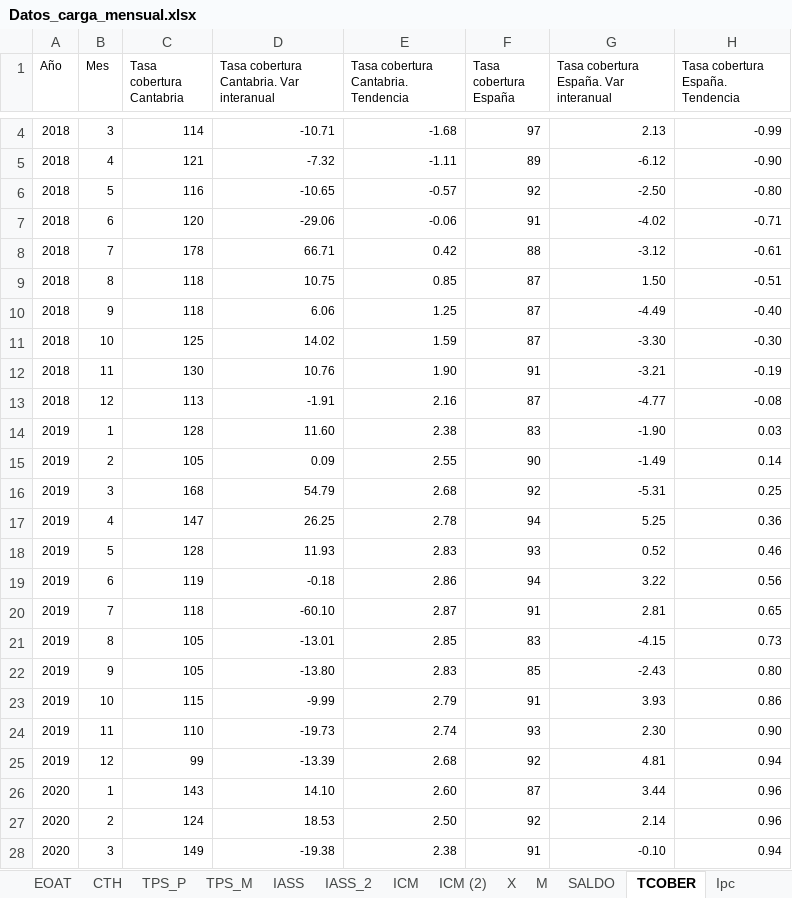
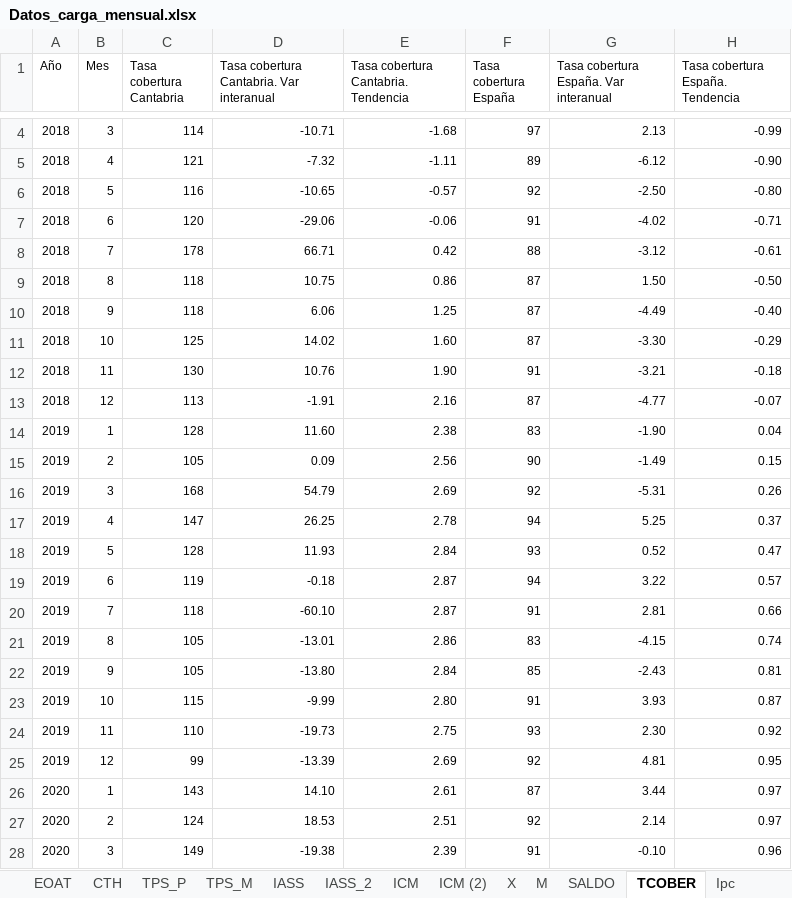
Before and after one commit to icane/economic-indicators, an Excel workbook: etl/data/input/Datos_carga_mensual.xlsx, sheet TCOBER, drawn as a sheet; only a part is shown, gaps mark what is left out; values as stored, in another font and other column widths than the file's, no borders; the diff covers the shown part only; the diff names each change by its address in the sheet, - before the commit and + after, or states it on an @@ line.

```diff
--- a/etl/data/input/Datos_carga_mensual.xlsx (sheet TCOBER)
+++ b/etl/data/input/Datos_carga_mensual.xlsx (sheet TCOBER)
-E9: 0.85
+E9: 0.86
-H9 (Tasa cobertura España. Tendencia): -0.51
+H9 (Tasa cobertura España. Tendencia): -0.50
-E11: 1.59
+E11: 1.60
-H11 (Tasa cobertura España. Tendencia): -0.30
+H11 (Tasa cobertura España. Tendencia): -0.29
-H12 (Tasa cobertura España. Tendencia): -0.19
+H12 (Tasa cobertura España. Tendencia): -0.18
-H13 (Tasa cobertura España. Tendencia): -0.08
+H13 (Tasa cobertura España. Tendencia): -0.07
-H14 (Tasa cobertura España. Tendencia): 0.03
+H14 (Tasa cobertura España. Tendencia): 0.04
-E15: 2.55
+E15: 2.56
-H15 (Tasa cobertura España. Tendencia): 0.14
+H15 (Tasa cobertura España. Tendencia): 0.15
-E16: 2.68
+E16: 2.69
-H16 (Tasa cobertura España. Tendencia): 0.25
+H16 (Tasa cobertura España. Tendencia): 0.26
-H17 (Tasa cobertura España. Tendencia): 0.36
+H17 (Tasa cobertura España. Tendencia): 0.37
-E18: 2.83
+E18: 2.84
-H18 (Tasa cobertura España. Tendencia): 0.46
+H18 (Tasa cobertura España. Tendencia): 0.47
-E19: 2.86
+E19: 2.87
-H19 (Tasa cobertura España. Tendencia): 0.56
+H19 (Tasa cobertura España. Tendencia): 0.57
-H20 (Tasa cobertura España. Tendencia): 0.65
+H20 (Tasa cobertura España. Tendencia): 0.66
-E21: 2.85
+E21: 2.86
-H21 (Tasa cobertura España. Tendencia): 0.73
+H21 (Tasa cobertura España. Tendencia): 0.74
-E22: 2.83
+E22: 2.84
-H22 (Tasa cobertura España. Tendencia): 0.80
+H22 (Tasa cobertura España. Tendencia): 0.81
-E23: 2.79
+E23: 2.80
-H23 (Tasa cobertura España. Tendencia): 0.86
+H23 (Tasa cobertura España. Tendencia): 0.87
-E24: 2.74
+E24: 2.75
-H24 (Tasa cobertura España. Tendencia): 0.90
+H24 (Tasa cobertura España. Tendencia): 0.92
-E25: 2.68
+E25: 2.69
-H25 (Tasa cobertura España. Tendencia): 0.94
+H25 (Tasa cobertura España. Tendencia): 0.95
-E26: 2.60
+E26: 2.61
-H26:H27 (Tasa cobertura España. Tendencia): 0.96
+H26:H27 (Tasa cobertura España. Tendencia): 0.97
-E27: 2.50
+E27: 2.51
-E28: 2.38
+E28: 2.39
-H28 (Tasa cobertura España. Tendencia): 0.94
+H28 (Tasa cobertura España. Tendencia): 0.96
```
Also changed, not shown: 3 added rows and 83 edited cells elsewhere in this sheet, sheet GS, 2 other files.
